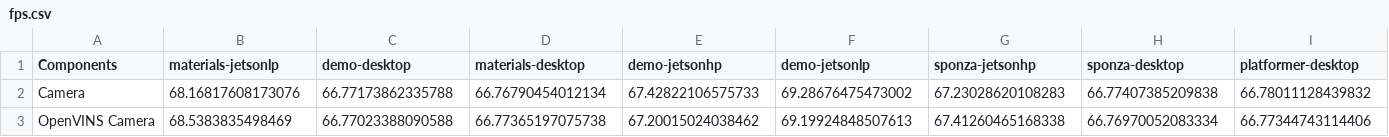
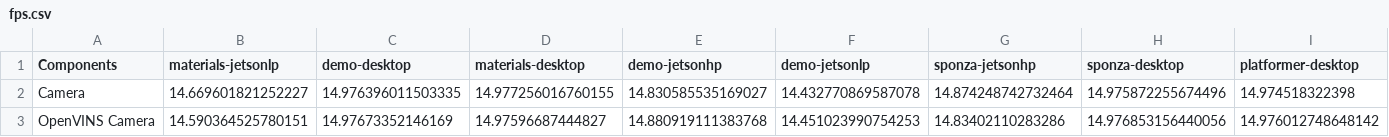
Before and after one commit to ILLIXR/results, a CSV file: output/fps.csv, drawn as a sheet; only a part is shown; the diff covers the shown part only; the diff names each change by its address in the sheet, - before the commit and + after, or states it on an @@ line.

```diff
--- a/output/fps.csv
+++ b/output/fps.csv
-B2 (materials-jetsonlp): 68.16817608173076
+B2 (materials-jetsonlp): 14.669601821252227
-C2 (demo-desktop): 66.77173862335788
+C2 (demo-desktop): 14.976396011503335
-D2 (materials-desktop): 66.76790454012134
+D2 (materials-desktop): 14.977256016760155
-E2 (demo-jetsonhp): 67.42822106575733
+E2 (demo-jetsonhp): 14.830585535169027
-F2 (demo-jetsonlp): 69.28676475473002
+F2 (demo-jetsonlp): 14.432770869587078
-G2 (sponza-jetsonhp): 67.23028620108283
+G2 (sponza-jetsonhp): 14.874248742732464
-H2 (sponza-desktop): 66.77407385209838
+H2 (sponza-desktop): 14.975872255674496
-I2 (platformer-desktop): 66.78011128439832
+I2 (platformer-desktop): 14.974518322398
-B3 (materials-jetsonlp): 68.5383835498469
+B3 (materials-jetsonlp): 14.590364525780151
-C3 (demo-desktop): 66.77023388090588
+C3 (demo-desktop): 14.97673352146169
-D3 (materials-desktop): 66.77365197075738
+D3 (materials-desktop): 14.97596687444827
-E3 (demo-jetsonhp): 67.20015024038462
+E3 (demo-jetsonhp): 14.880919111383768
-F3 (demo-jetsonlp): 69.19924848507613
+F3 (demo-jetsonlp): 14.451023990754253
-G3 (sponza-jetsonhp): 67.41260465168338
+G3 (sponza-jetsonhp): 14.83402110283286
-H3 (sponza-desktop): 66.76970052083334
+H3 (sponza-desktop): 14.976853156440056
-I3 (platformer-desktop): 66.77344743114406
+I3 (platformer-desktop): 14.976012748648142
```
Also changed, not shown: 80 edited cells elsewhere in this file, output/cpu.csv, 4 other files.
